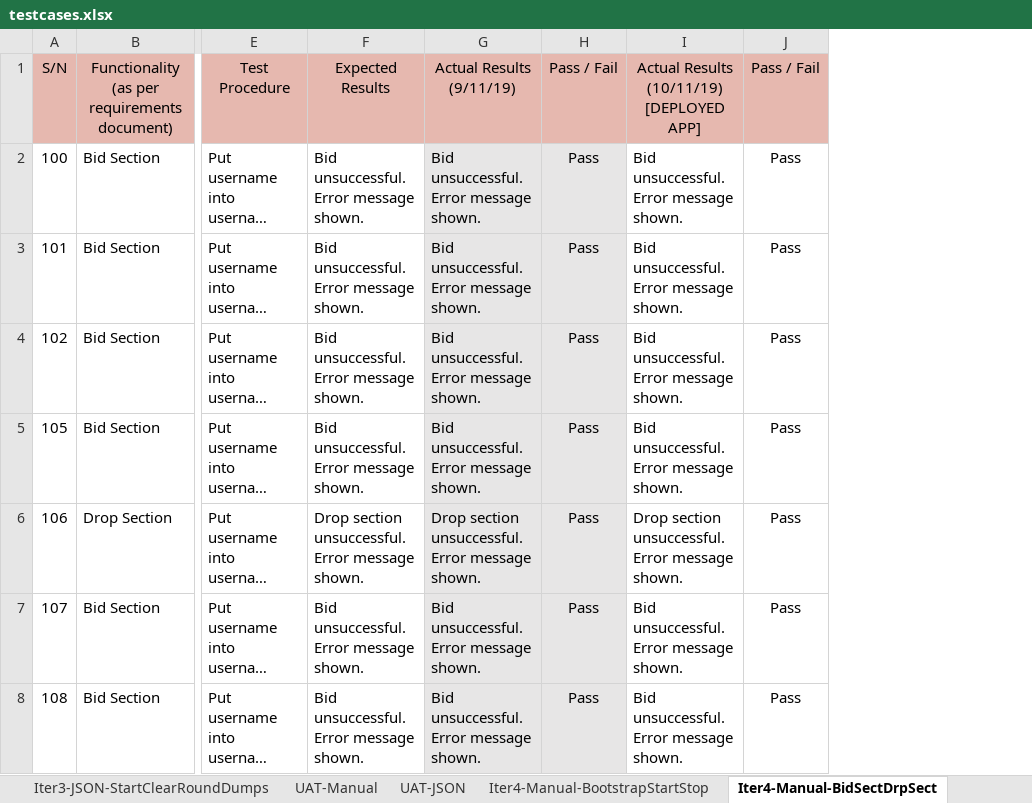
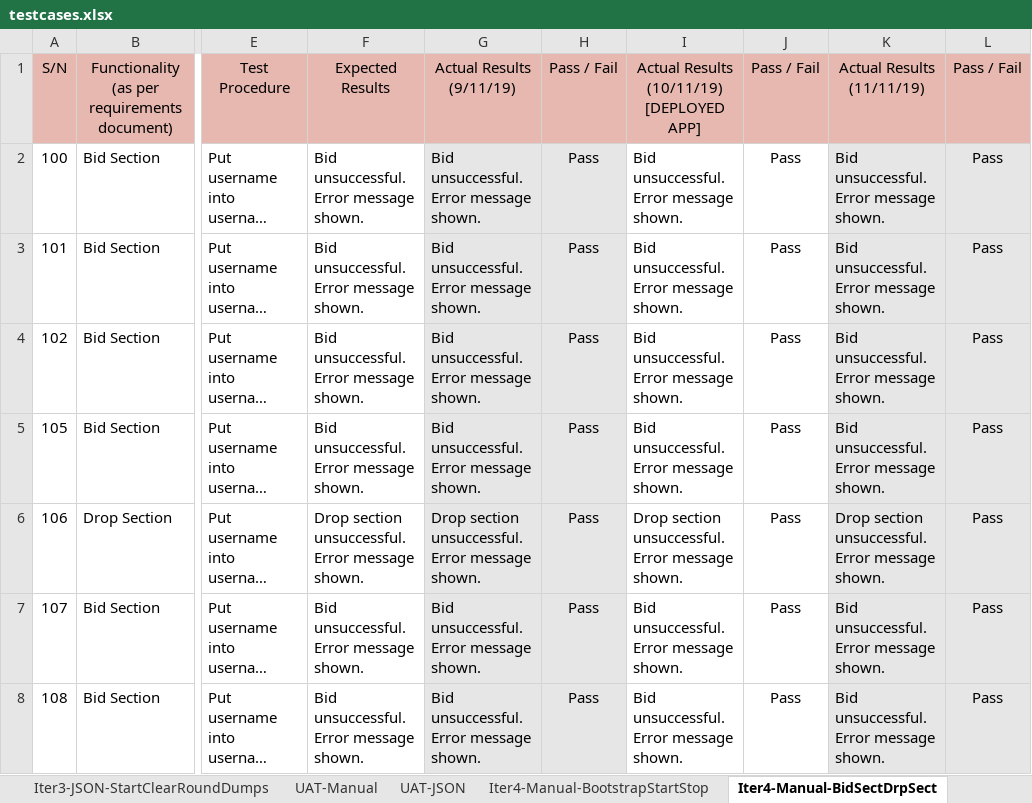
Before and after one commit to weichen-0/Bidding-Online-System, an Excel workbook: testing/testcases.xlsx, sheet Iter4-Manual-BidSectDrpSect, drawn as a sheet; only a part is shown, gaps mark what is left out; long unchanged cells end in …; values as stored, in another font and other column widths than the file's, no borders; the diff names each change by its address in the sheet, - before the commit and + after, or states it on an @@ line.

```diff
--- a/testing/testcases.xlsx (sheet Iter4-Manual-BidSectDrpSect)
+++ b/testing/testcases.xlsx (sheet Iter4-Manual-BidSectDrpSect)
+column K, rows 1-8: Actual Results (11/11/19) | Bid unsuccessful. Error message shown. | Bid unsuccessful. Error message shown. | Bid unsuccessful. Error message shown. | Bid unsuccessful. Error message shown. | Drop section unsuccessful. Error message shown. | Bid unsuccessful. Error message shown. | Bid unsuccessful. Error message shown.
+column L, rows 1-8: Pass / Fail | Pass | Pass | Pass | Pass | Pass | Pass | Pass
```
Also changed, not shown: sheet Iter4-Manual-BootstrapStartStop, sheet Iter4-JSON-AuthBootstrap, sheet Iter3-Manual-StartClearRound, sheet UAT-Manual, sheet Iter3-JSON-StartClearRoundDumps, sheet Iter 1-Manual-Login Bootstrap, 4 more sheets.
